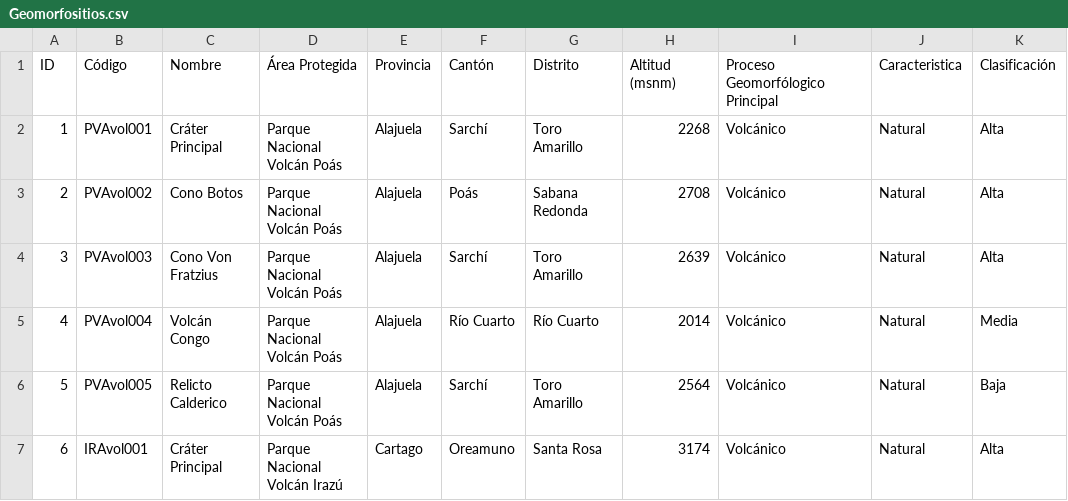
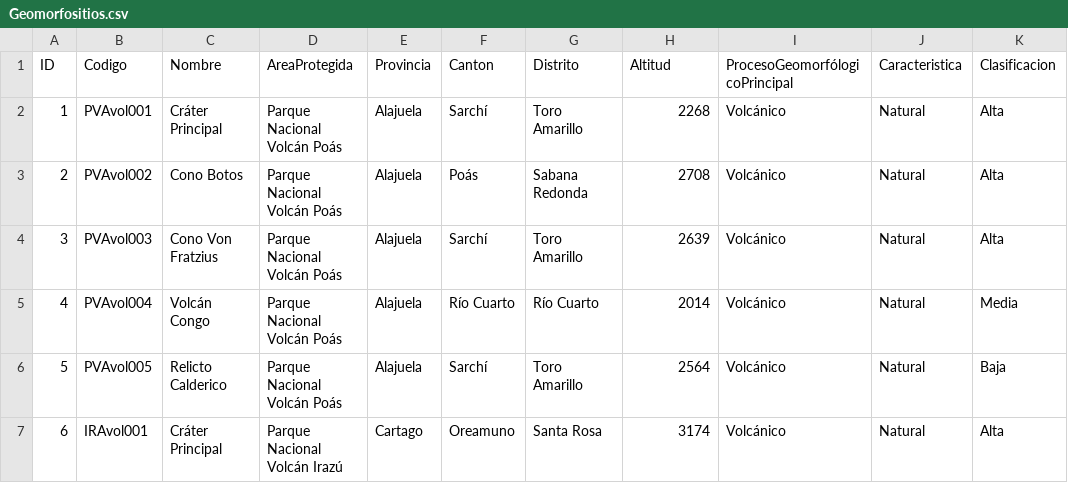
Before and after one commit to dennisperez10/Tarea2, a CSV file: Geomorfositios.csv, drawn as a sheet; only a part is shown.

Commit message:
Cambios

```diff
--- a/Geomorfositios.csv
+++ b/Geomorfositios.csv
@@ -1,2 +1,2 @@
-ID;Código;Nombre;Área Protegida;Provincia;Cantón;Distrito;Altitud (msnm);Proceso Geomorfólogico Principal;Caracteristica;Clasificación;;;;;;
+ID;Codigo;Nombre;AreaProtegida;Provincia;Canton;Distrito;Altitud;ProcesoGeomorfólogicoPrincipal;Caracteristica;Clasificacion;;;;;;
 1;PVAvol001;Cráter Principal;Parque Nacional Volcán Poás;Alajuela;Sarchí;Toro Amarillo;2268;Volcánico;Natural;Alta;;;;;;
```
